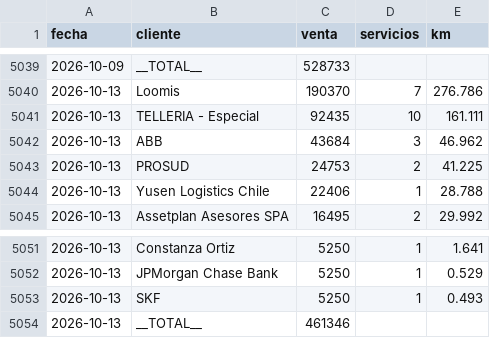
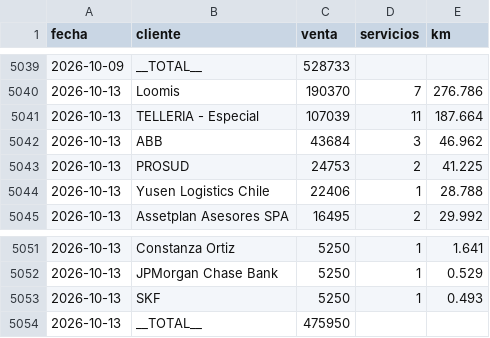
Before and after one commit to rubness007/qz-13a41abc58, a CSV file: b00fdf73.csv, drawn as a sheet; only a part is shown, gaps mark what is left out.

Commit message:
Reporte clientes 2026-10-13

```diff
--- a/b00fdf73.csv
+++ b/b00fdf73.csv
@@ -5040,3 +5040,3 @@ fecha,cliente,venta,servicios,km
 2026-10-13,Loomis,190370,7,276.786
-2026-10-13,TELLERIA - Especial,92435,10,161.111
+2026-10-13,TELLERIA - Especial,107039,11,187.664
 2026-10-13,ABB,43684,3,46.962
@@ -5053,2 +5053,2 @@ fecha,cliente,venta,servicios,km
 2026-10-13,SKF,5250,1,0.493
-2026-10-13,__TOTAL__,461346,,
+2026-10-13,__TOTAL__,475950,,
```
